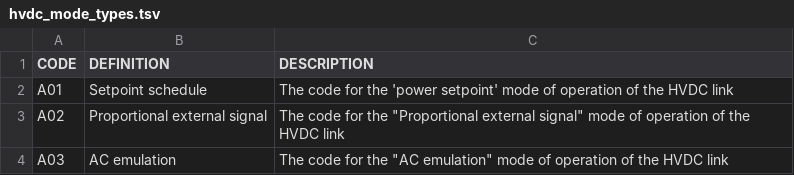
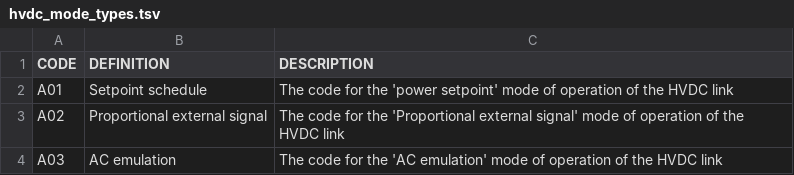
Before and after one commit to krose/entsoeapi, a TSV file: data-raw/hvdc_mode_types.tsv, drawn as a sheet.

Commit message:
Update hvdc_mode_types.tsv
double quotes replaced by single quotes

```diff
--- a/data-raw/hvdc_mode_types.tsv
+++ b/data-raw/hvdc_mode_types.tsv
@@ -2,3 +2,3 @@ CODE	DEFINITION	DESCRIPTION
 A01	Setpoint schedule	The code for the 'power setpoint' mode of operation of the HVDC link
-A02	Proportional external signal	The code for the "Proportional external signal" mode of operation of the HVDC link
-A03	AC emulation	The code for the "AC emulation" mode of operation of the HVDC link
+A02	Proportional external signal	The code for the 'Proportional external signal' mode of operation of the HVDC link
+A03	AC emulation	The code for the 'AC emulation' mode of operation of the HVDC link
```
